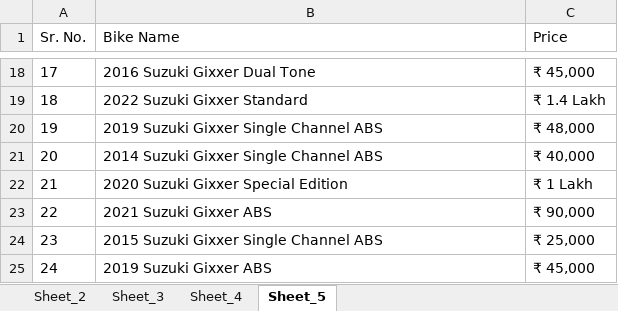
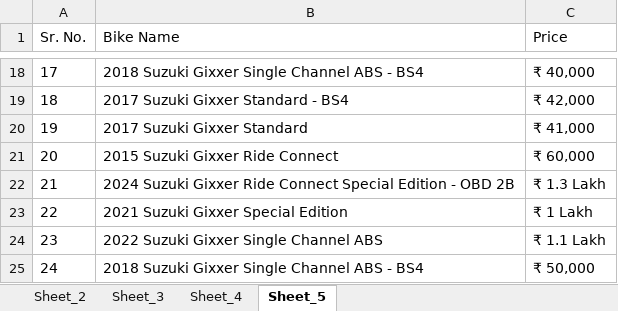
Before and after one commit to parthjawalescoeit-eng/IdentifyingBikes, an Excel workbook: ExcelData/BikeReport.xlsx, sheet Sheet_5, drawn as a sheet; only a part is shown, gaps mark what is left out; values as stored, in another font and other column widths than the file's, no borders; the diff covers the shown part only; the diff names each change by its address in the sheet, - before the commit and + after, or states it on an @@ line.

Commit message:
Screenshots names changed

```diff
--- a/ExcelData/BikeReport.xlsx (sheet Sheet_5)
+++ b/ExcelData/BikeReport.xlsx (sheet Sheet_5)
-B18 (Bike Name): 2016 Suzuki Gixxer Dual Tone
+B18 (Bike Name): 2018 Suzuki Gixxer Single Channel ABS - BS4
-C18 (Price): ₹ 45,000
+C18 (Price): ₹ 40,000
-B19 (Bike Name): 2022 Suzuki Gixxer Standard
+B19 (Bike Name): 2017 Suzuki Gixxer Standard - BS4
-C19 (Price): ₹ 1.4 Lakh
+C19 (Price): ₹ 42,000
-B20 (Bike Name): 2019 Suzuki Gixxer Single Channel ABS
+B20 (Bike Name): 2017 Suzuki Gixxer Standard
-C20 (Price): ₹ 48,000
+C20 (Price): ₹ 41,000
-B21 (Bike Name): 2014 Suzuki Gixxer Single Channel ABS
+B21 (Bike Name): 2015 Suzuki Gixxer Ride Connect
-C21 (Price): ₹ 40,000
+C21 (Price): ₹ 60,000
-B22 (Bike Name): 2020 Suzuki Gixxer Special Edition
+B22 (Bike Name): 2024 Suzuki Gixxer Ride Connect Special Edition - OBD 2B
-C22 (Price): ₹ 1 Lakh
+C22 (Price): ₹ 1.3 Lakh
-B23 (Bike Name): 2021 Suzuki Gixxer ABS
+B23 (Bike Name): 2021 Suzuki Gixxer Special Edition
-C23 (Price): ₹ 90,000
+C23 (Price): ₹ 1 Lakh
-B24 (Bike Name): 2015 Suzuki Gixxer Single Channel ABS
+B24 (Bike Name): 2022 Suzuki Gixxer Single Channel ABS
-C24 (Price): ₹ 25,000
+C24 (Price): ₹ 1.1 Lakh
-B25 (Bike Name): 2019 Suzuki Gixxer ABS
+B25 (Bike Name): 2018 Suzuki Gixxer Single Channel ABS - BS4
-C25 (Price): ₹ 45,000
+C25 (Price): ₹ 50,000
```
Also changed, not shown: 32 edited cells elsewhere in this sheet, 52 other files.
